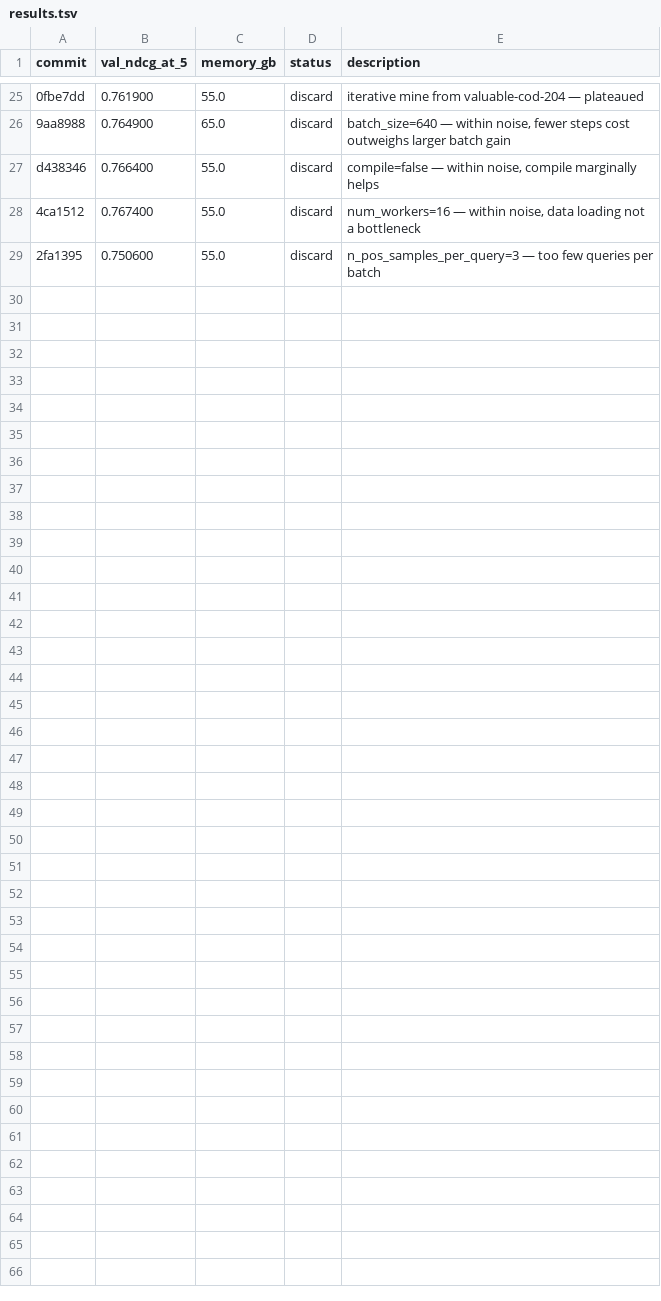
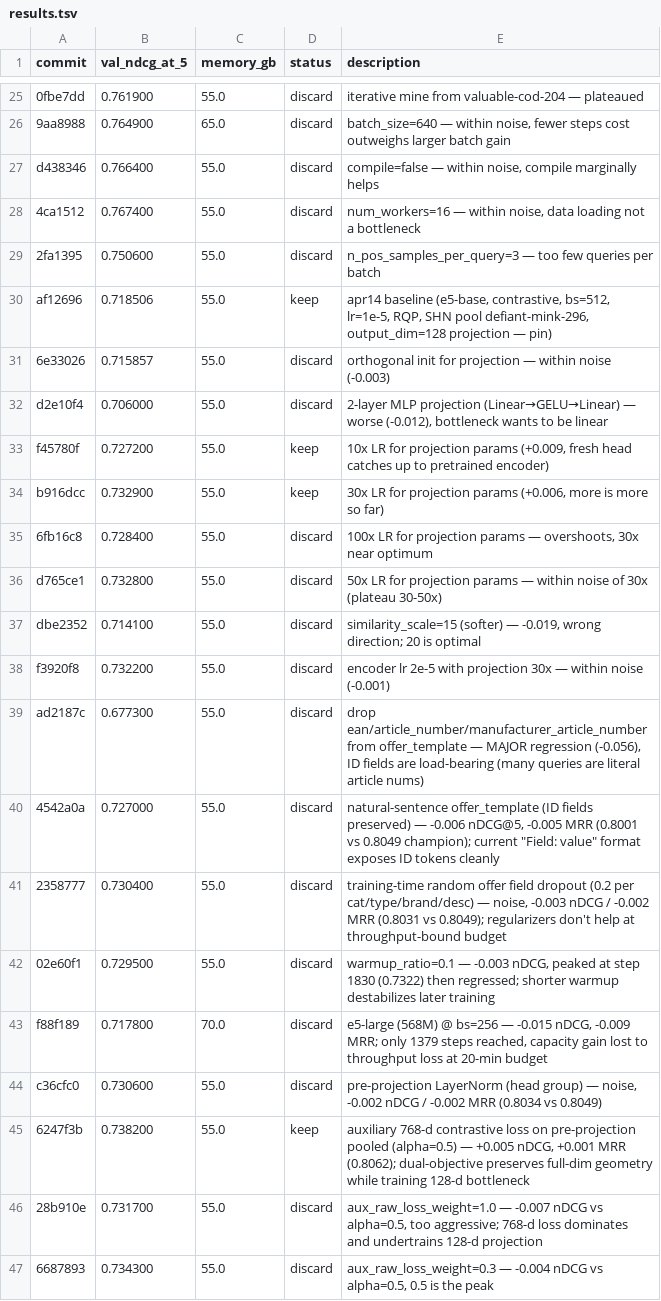
Before and after one commit to mxgr7/simplesystem-embedding, a TSV file: results.tsv, drawn as a sheet; only a part is shown, gaps mark what is left out.

```diff
--- a/results.tsv
+++ b/results.tsv
@@ -29 +29,19 @@ d438346	0.766400	55.0	discard	compile=false — within noise, compile marginally
 2fa1395	0.750600	55.0	discard	n_pos_samples_per_query=3 — too few queries per batch
+af12696	0.718506	55.0	keep	apr14 baseline (e5-base, contrastive, bs=512, lr=1e-5, RQP, SHN pool defiant-mink-296, output_dim=128 projection — pin)
+6e33026	0.715857	55.0	discard	orthogonal init for projection — within noise (-0.003)
+d2e10f4	0.706000	55.0	discard	2-layer MLP projection (Linear→GELU→Linear) — worse (-0.012), bottleneck wants to be linear
+f45780f	0.727200	55.0	keep	10x LR for projection params (+0.009, fresh head catches up to pretrained encoder)
+b916dcc	0.732900	55.0	keep	30x LR for projection params (+0.006, more is more so far)
+6fb16c8	0.728400	55.0	discard	100x LR for projection params — overshoots, 30x near optimum
+d765ce1	0.732800	55.0	discard	50x LR for projection params — within noise of 30x (plateau 30-50x)
+dbe2352	0.714100	55.0	discard	similarity_scale=15 (softer) — -0.019, wrong direction; 20 is optimal
+f3920f8	0.732200	55.0	discard	encoder lr 2e-5 with projection 30x — within noise (-0.001)
+ad2187c	0.677300	55.0	discard	drop ean/article_number/manufacturer_article_number from offer_template — MAJOR regression (-0.056), ID fields are load-bearing (many queries are literal article nums)
+4542a0a	0.727000	55.0	discard	natural-sentence offer_template (ID fields preserved) — -0.006 nDCG@5, -0.005 MRR (0.8001 vs 0.8049 champion); current "Field: value" format exposes ID tokens cleanly
+2358777	0.730400	55.0	discard	training-time random offer field dropout (0.2 per cat/type/brand/desc) — noise, -0.003 nDCG / -0.002 MRR (0.8031 vs 0.8049); regularizers don't help at throughput-bound budget
+02e60f1	0.729500	55.0	discard	warmup_ratio=0.1 — -0.003 nDCG, peaked at step 1830 (0.7322) then regressed; shorter warmup destabilizes later training
+f88f189	0.717800	70.0	discard	e5-large (568M) @ bs=256 — -0.015 nDCG, -0.009 MRR; only 1379 steps reached, capacity gain lost to throughput loss at 20-min budget
+c36cfc0	0.730600	55.0	discard	pre-projection LayerNorm (head group) — noise, -0.002 nDCG / -0.002 MRR (0.8034 vs 0.8049)
+6247f3b	0.738200	55.0	keep	auxiliary 768-d contrastive loss on pre-projection pooled (alpha=0.5) — +0.005 nDCG, +0.001 MRR (0.8062); dual-objective preserves full-dim geometry while training 128-d bottleneck
+28b910e	0.731700	55.0	discard	aux_raw_loss_weight=1.0 — -0.007 nDCG vs alpha=0.5, too aggressive; 768-d loss dominates and undertrains 128-d projection
+6687893	0.734300	55.0	discard	aux_raw_loss_weight=0.3 — -0.004 nDCG vs alpha=0.5, 0.5 is the peak
```
Also changed, not shown: 4 other files.
